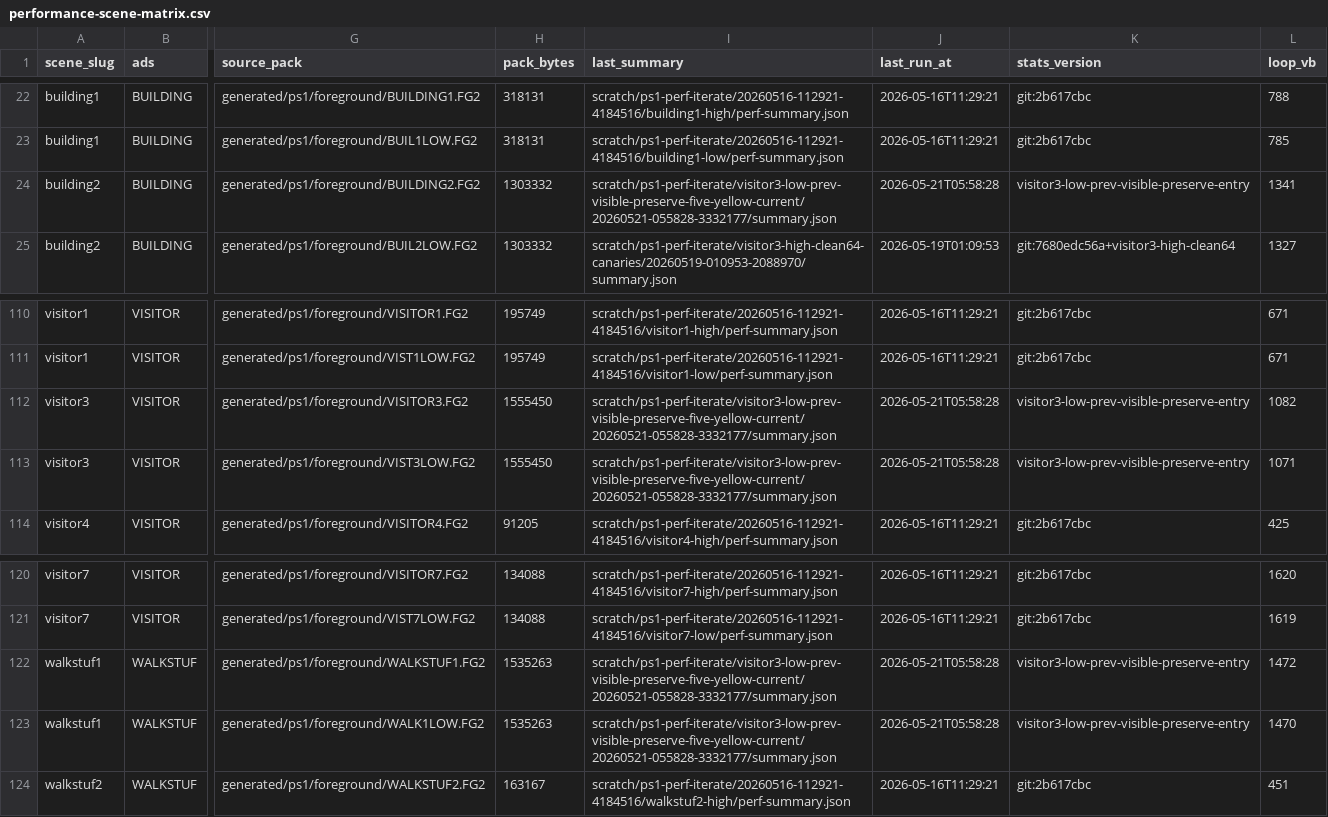
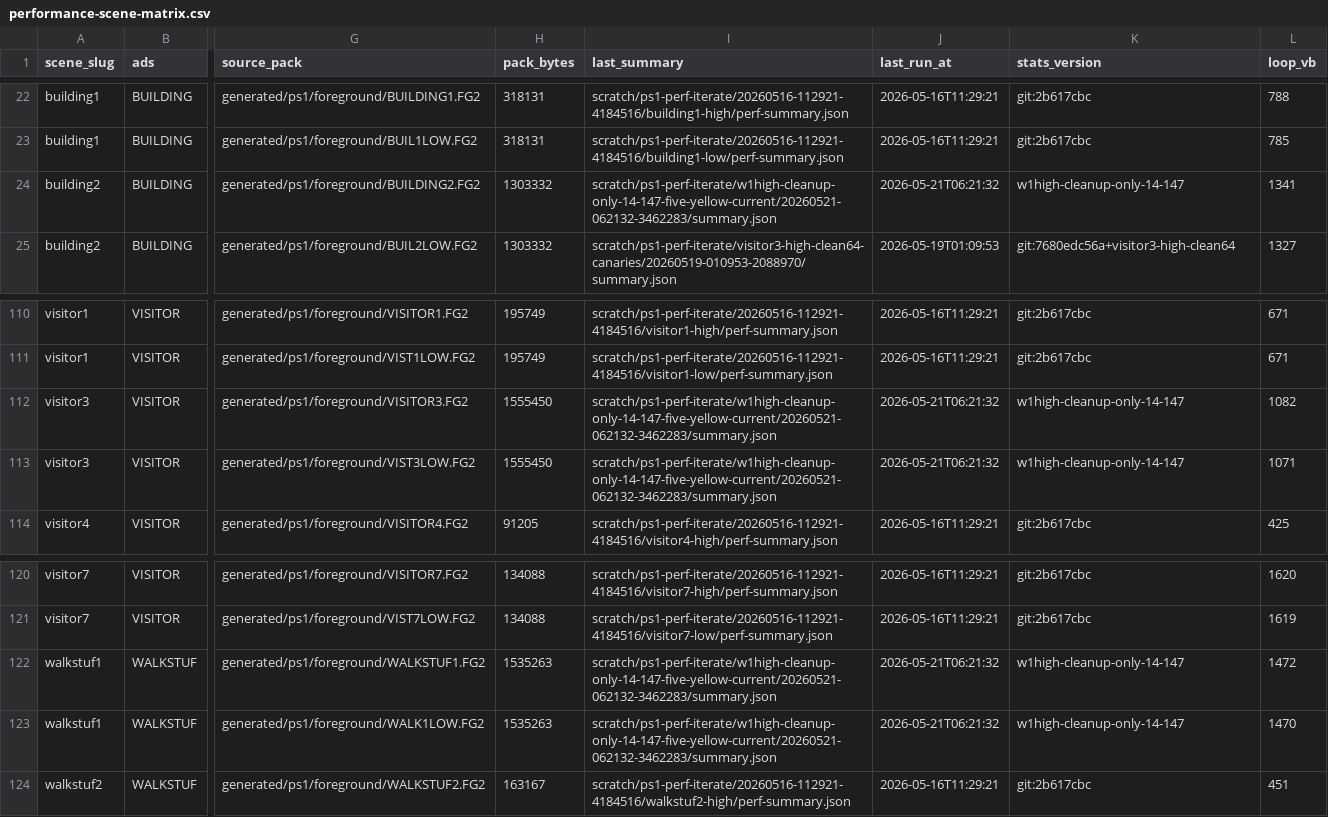
Before and after one commit to huntergdavis/johnny-castaway-ps1, a CSV file: docs/ps1/performance-scene-matrix.csv, drawn as a sheet; only a part is shown, gaps mark what is left out; the diff names each change by its address in the sheet, - before the commit and + after, or states it on an @@ line.

Commit message:
ps1: clip w1 high cleanup-only islands

```diff
--- a/docs/ps1/performance-scene-matrix.csv
+++ b/docs/ps1/performance-scene-matrix.csv
-I24 (last_summary): scratch/ps1-perf-iterate/visitor3-low-prev-visible-preserve-five-yellow-current/20260521-055828-3332177/summary.json
+I24 (last_summary): scratch/ps1-perf-iterate/w1high-cleanup-only-14-147-five-yellow-current/20260521-062132-3462283/summary.json
-J24 (last_run_at): 2026-05-21T05:58:28
+J24 (last_run_at): 2026-05-21T06:21:32
-K24 (stats_version): visitor3-low-prev-visible-preserve-entry
+K24 (stats_version): w1high-cleanup-only-14-147
-I112:I113 (last_summary): scratch/ps1-perf-iterate/visitor3-low-prev-visible-preserve-five-yellow-current/20260521-055828-3332177/summary.json
+I112:I113 (last_summary): scratch/ps1-perf-iterate/w1high-cleanup-only-14-147-five-yellow-current/20260521-062132-3462283/summary.json
-J112:J113 (last_run_at): 2026-05-21T05:58:28
+J112:J113 (last_run_at): 2026-05-21T06:21:32
-K112:K113 (stats_version): visitor3-low-prev-visible-preserve-entry
+K112:K113 (stats_version): w1high-cleanup-only-14-147
-I122:I123 (last_summary): scratch/ps1-perf-iterate/visitor3-low-prev-visible-preserve-five-yellow-current/20260521-055828-3332177/summary.json
+I122:I123 (last_summary): scratch/ps1-perf-iterate/w1high-cleanup-only-14-147-five-yellow-current/20260521-062132-3462283/summary.json
-J122:J123 (last_run_at): 2026-05-21T05:58:28
+J122:J123 (last_run_at): 2026-05-21T06:21:32
-K122:K123 (stats_version): visitor3-low-prev-visible-preserve-entry
+K122:K123 (stats_version): w1high-cleanup-only-14-147
```
Also changed, not shown: docs/ps1/performance-under-green-attribution.csv, 17 other files.
